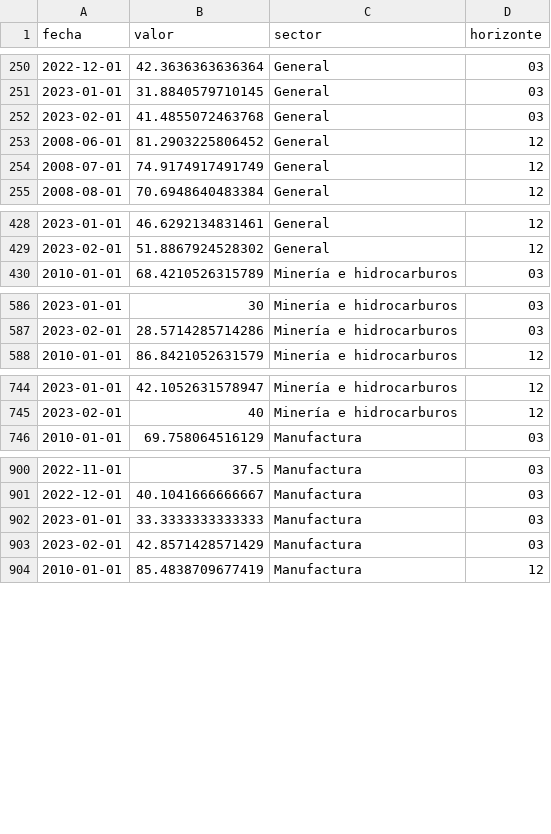
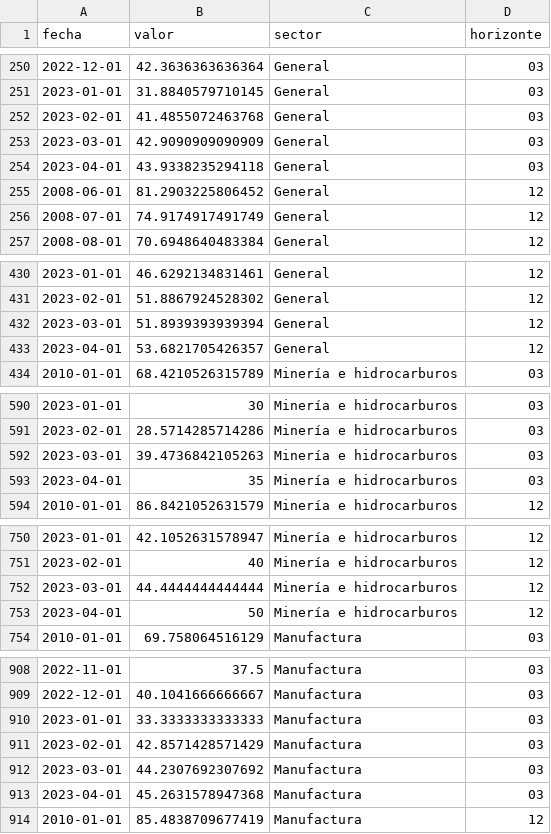
Before and after one commit to vfuentesc/IPE_DataViz, a CSV file: Expectativas/output_expectativas.csv, drawn as a sheet; only a part is shown, gaps mark what is left out; the diff covers the shown part only; the diff names each change by its address in the sheet, - before the commit and + after, or states it on an @@ line.

Commit message:
Abril2023

```diff
--- a/Expectativas/output_expectativas.csv
+++ b/Expectativas/output_expectativas.csv
+row 253: 2023-03-01 | 42.9090909090909 | General | 03
+row 254: 2023-04-01 | 43.9338235294118 | General | 03
+row 432: 2023-03-01 | 51.8939393939394 | General | 12
+row 433: 2023-04-01 | 53.6821705426357 | General | 12
+row 592: 2023-03-01 | 39.4736842105263 | Minería e hidrocarburos | 03
+row 593: 2023-04-01 | 35 | Minería e hidrocarburos | 03
+row 752: 2023-03-01 | 44.4444444444444 | Minería e hidrocarburos | 12
+row 753: 2023-04-01 | 50 | Minería e hidrocarburos | 12
+row 912: 2023-03-01 | 44.2307692307692 | Manufactura | 03
+row 913: 2023-04-01 | 45.2631578947368 | Manufactura | 03
```
Also changed, not shown: 14 added rows elsewhere in this file.
